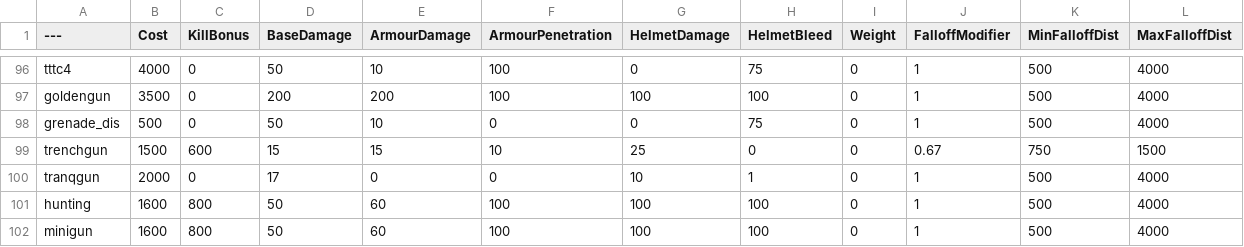
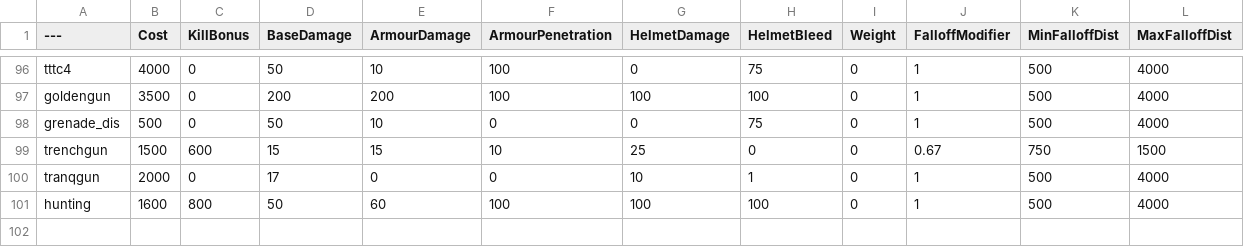
Before and after one commit to cocoamazing123/BalancingTable, a CSV file: BalancingTable.csv, drawn as a sheet; only a part is shown, gaps mark what is left out.

Commit message:
Update BalancingTable.csv

```diff
--- a/BalancingTable.csv
+++ b/BalancingTable.csv
@@ -101,2 +101 @@ tranqgun,2000,0,17,0,0,10,1,0,1,500,4000
 hunting,1600,800,50,60,100,100,100,0,1,500,4000
-minigun,1600,800,50,60,100,100,100,0,1,500,4000
```
